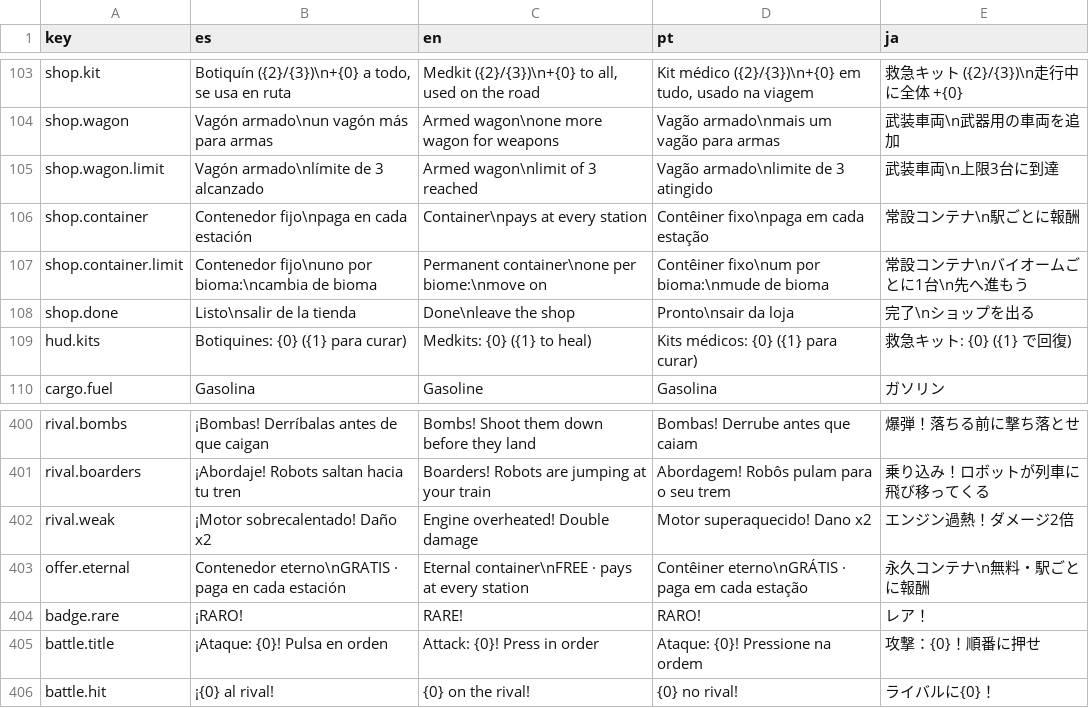
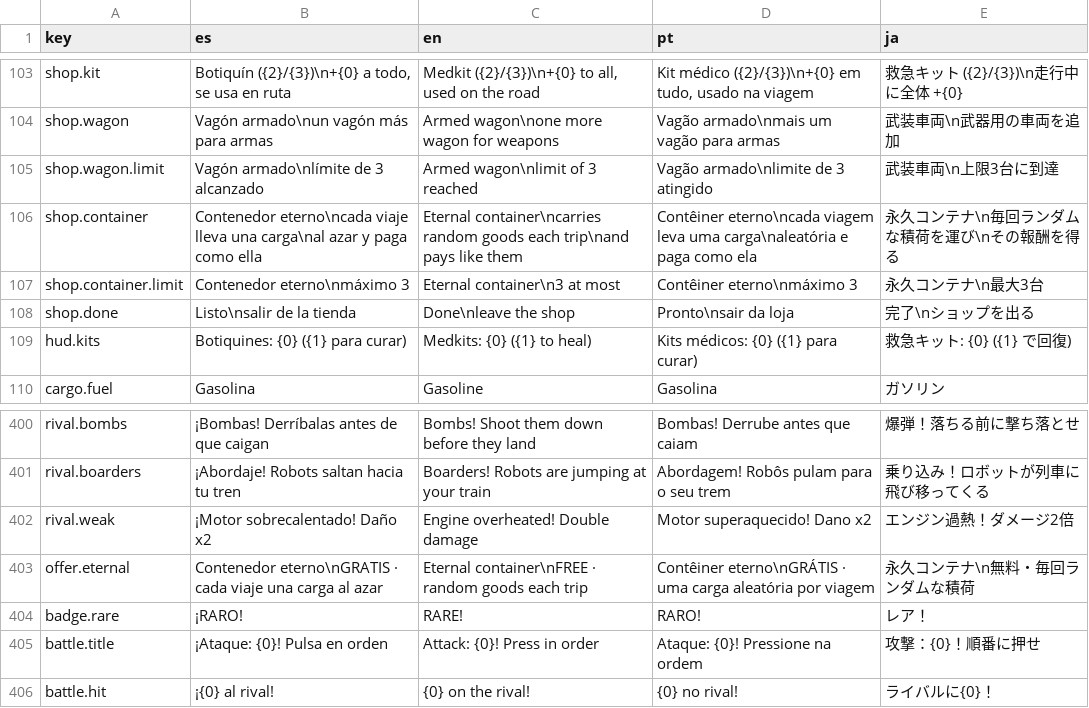
Before and after one commit to LeWarres/waifuab, a TSV file: Assets/Localization/strings.tsv, drawn as a sheet; only a part is shown, gaps mark what is left out.

```diff
--- a/Assets/Localization/strings.tsv
+++ b/Assets/Localization/strings.tsv
@@ -105,4 +105,4 @@ shop.wagon	Vagón armado\nun vagón más para armas	Armed wagon\none more wagon
 shop.wagon.limit	Vagón armado\nlímite de 3 alcanzado	Armed wagon\nlimit of 3 reached	Vagão armado\nlimite de 3 atingido	武装車両\n上限3台に到達
-shop.container	Contenedor fijo\npaga en cada estación	Container\npays at every station	Contêiner fixo\npaga em cada estação	常設コンテナ\n駅ごとに報酬
-shop.container.limit	Contenedor fijo\nuno por bioma:\ncambia de bioma	Permanent container\none per biome:\nmove on	Contêiner fixo\num por bioma:\nmude de bioma	常設コンテナ\nバイオームごとに1台\n先へ進もう
+shop.container	Contenedor eterno\ncada viaje lleva una carga\nal azar y paga como ella	Eternal container\ncarries random goods each trip\nand pays like them	Contêiner eterno\ncada viagem leva uma carga\naleatória e paga como ela	永久コンテナ\n毎回ランダムな積荷を運び\nその報酬を得る
+shop.container.limit	Contenedor eterno\nmáximo 3	Eternal container\n3 at most	Contêiner eterno\nmáximo 3	永久コンテナ\n最大3台
 shop.done	Listo\nsalir de la tienda	Done\nleave the shop	Pronto\nsair da loja	完了\nショップを出る
@@ -402,3 +402,3 @@ rival.boarders	¡Abordaje! Robots saltan hacia tu tren	Boarders! Robots are jump
 rival.weak	¡Motor sobrecalentado! Daño x2	Engine overheated! Double damage	Motor superaquecido! Dano x2	エンジン過熱！ダメージ2倍
-offer.eternal	Contenedor eterno\nGRATIS · paga en cada estación	Eternal container\nFREE · pays at every station	Contêiner eterno\nGRÁTIS · paga em cada estação	永久コンテナ\n無料・駅ごとに報酬
+offer.eternal	Contenedor eterno\nGRATIS · cada viaje una carga al azar	Eternal container\nFREE · random goods each trip	Contêiner eterno\nGRÁTIS · uma carga aleatória por viagem	永久コンテナ\n無料・毎回ランダムな積荷
 badge.rare	¡RARO!	RARE!	RARO!	レア！
```
Also changed, not shown: 8 other files.
